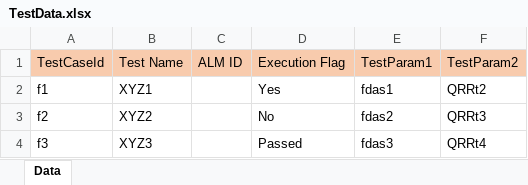
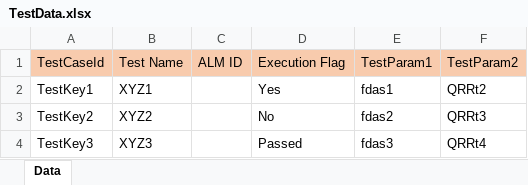
Before and after one commit to Piyu-sh-arma/QAF, an Excel workbook: resources/Test Data/TestData.xlsx, sheet Data, drawn as a sheet; values as stored, in another font and other column widths than the file's, no borders; the diff names each change by its address in the sheet, - before the commit and + after, or states it on an @@ line.

```diff
--- a/resources/Test Data/TestData.xlsx (sheet Data)
+++ b/resources/Test Data/TestData.xlsx (sheet Data)
-A2: f1
+A2: TestKey1
-A3: f2
+A3: TestKey2
-A4: f3
+A4: TestKey3
```
Also changed, not shown: 9 other files.
